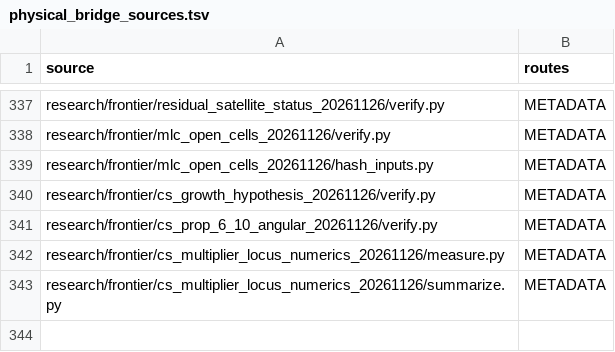
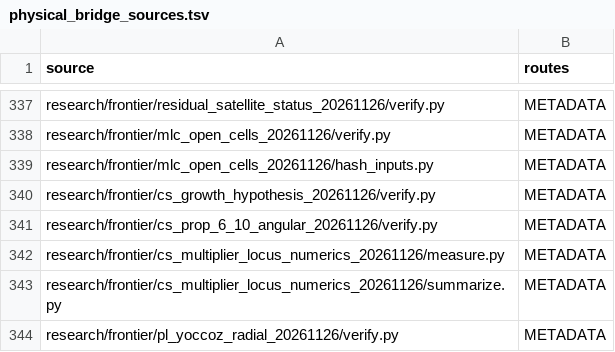
Before and after one commit to dovvnloading/loops-research-archive, a TSV file: formalization/physical_bridge_sources.tsv, drawn as a sheet; only a part is shown, gaps mark what is left out.

Commit message:
Audit PL Yoccoz constants and ordinary satellite modulus obstruction

```diff
--- a/formalization/physical_bridge_sources.tsv
+++ b/formalization/physical_bridge_sources.tsv
@@ -343 +343,2 @@ research/frontier/cs_multiplier_locus_numerics_20261126/measure.py	METADATA
 research/frontier/cs_multiplier_locus_numerics_20261126/summarize.py	METADATA
+research/frontier/pl_yoccoz_radial_20261126/verify.py	METADATA
```
Also changed, not shown: 3 other files.
